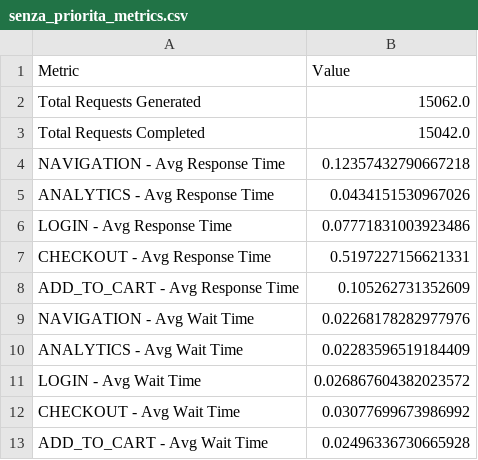
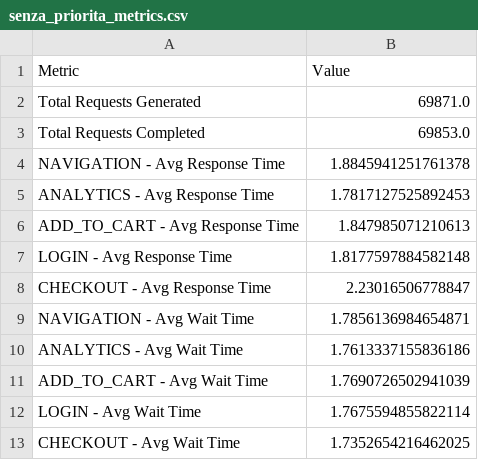
Before and after one commit to ANGEL0CADUTO/Kubernetes_HPA_Simulation, a CSV file: src/output/senza_priorita_metrics.csv, drawn as a sheet.

```diff
--- a/src/output/senza_priorita_metrics.csv
+++ b/src/output/senza_priorita_metrics.csv
@@ -1,13 +1,13 @@
 Metric,Value
-Total Requests Generated,15062.0
-Total Requests Completed,15042.0
-NAVIGATION - Avg Response Time,0.12357432790667218
-ANALYTICS - Avg Response Time,0.0434151530967026
-LOGIN - Avg Response Time,0.07771831003923486
-CHECKOUT - Avg Response Time,0.5197227156621331
-ADD_TO_CART - Avg Response Time,0.105262731352609
-NAVIGATION - Avg Wait Time,0.02268178282977976
-ANALYTICS - Avg Wait Time,0.02283596519184409
-LOGIN - Avg Wait Time,0.026867604382023572
-CHECKOUT - Avg Wait Time,0.03077699673986992
-ADD_TO_CART - Avg Wait Time,0.02496336730665928
+Total Requests Generated,69871.0
+Total Requests Completed,69853.0
+NAVIGATION - Avg Response Time,1.8845941251761378
+ANALYTICS - Avg Response Time,1.7817127525892453
+ADD_TO_CART - Avg Response Time,1.847985071210613
+LOGIN - Avg Response Time,1.8177597884582148
+CHECKOUT - Avg Response Time,2.23016506778847
+NAVIGATION - Avg Wait Time,1.7856136984654871
+ANALYTICS - Avg Wait Time,1.7613337155836186
+ADD_TO_CART - Avg Wait Time,1.7690726502941039
+LOGIN - Avg Wait Time,1.7675594855822114
+CHECKOUT - Avg Wait Time,1.7352654216462025
```
Also changed, not shown: src/output/con_priorita_metrics.csv, 6 other files.
